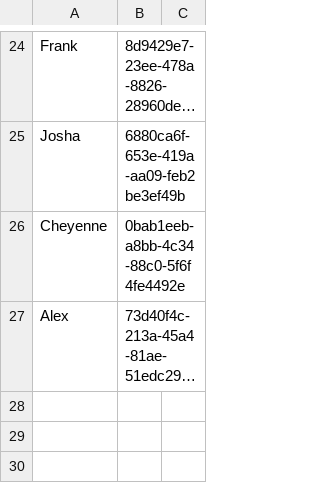
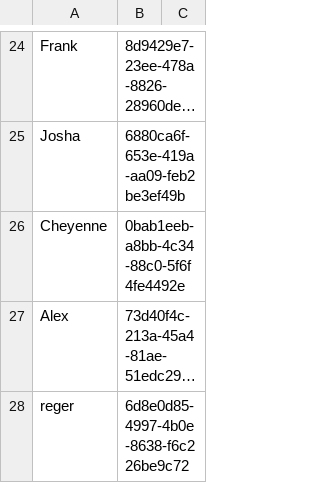
Before and after one commit to EvaHuisman/stunning-cashew, a CSV file: personenbeheer.csv, drawn as a sheet; only a part is shown, gaps mark what is left out; long unchanged cells end in …; the diff names each change by its address in the sheet, - before the commit and + after, or states it on an @@ line.

Commit message:
Update CSV personenbeheer.csv

```diff
--- a/personenbeheer.csv
+++ b/personenbeheer.csv
+row 28: reger | 6d8e0d85-4997-4b0e-8638-f6c226be9c72
```
